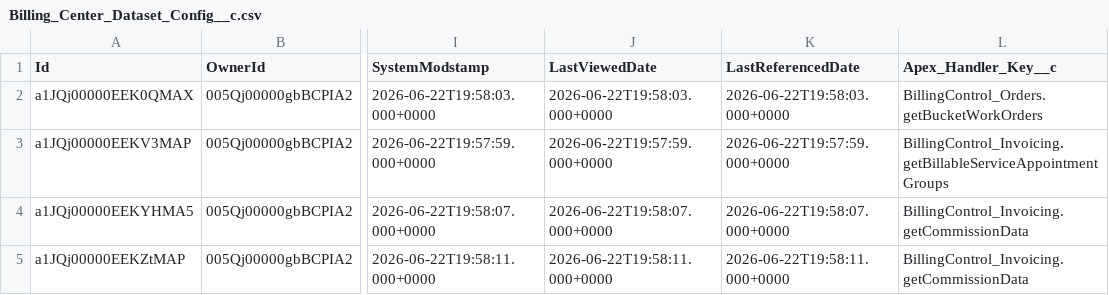
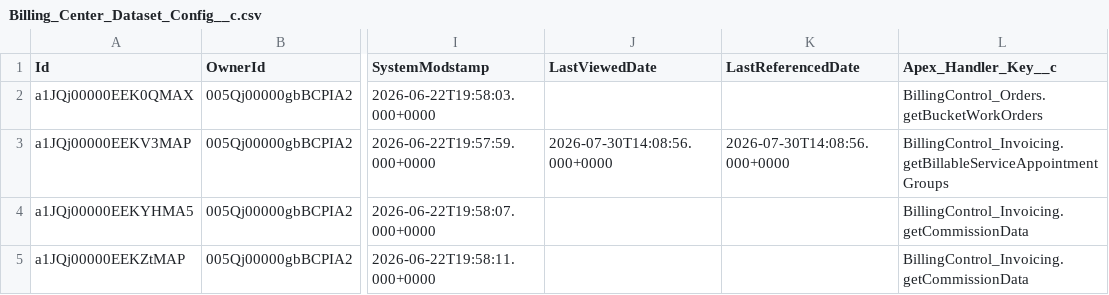
Before and after one commit to Surfstackai/Billing-Control-Center, a CSV file: data/billing-center-config/prod/Billing_Center_Dataset_Config__c.csv, drawn as a sheet; only a part is shown, gaps mark what is left out; the diff names each change by its address in the sheet, - before the commit and + after, or states it on an @@ line.

```diff
--- a/data/billing-center-config/prod/Billing_Center_Dataset_Config__c.csv
+++ b/data/billing-center-config/prod/Billing_Center_Dataset_Config__c.csv
-J2 (LastViewedDate): 2026-06-22T19:58:03.000+0000
+J2 (LastViewedDate): (empty)
-K2 (LastReferencedDate): 2026-06-22T19:58:03.000+0000
+K2 (LastReferencedDate): (empty)
-J3 (LastViewedDate): 2026-06-22T19:57:59.000+0000
+J3 (LastViewedDate): 2026-07-30T14:08:56.000+0000
-K3 (LastReferencedDate): 2026-06-22T19:57:59.000+0000
+K3 (LastReferencedDate): 2026-07-30T14:08:56.000+0000
-J4 (LastViewedDate): 2026-06-22T19:58:07.000+0000
+J4 (LastViewedDate): (empty)
-K4 (LastReferencedDate): 2026-06-22T19:58:07.000+0000
+K4 (LastReferencedDate): (empty)
-J5 (LastViewedDate): 2026-06-22T19:58:11.000+0000
+J5 (LastViewedDate): (empty)
-K5 (LastReferencedDate): 2026-06-22T19:58:11.000+0000
+K5 (LastReferencedDate): (empty)
```
Also changed, not shown: data/billing-center-config/prod/Billing_Center_Filter_Config__c.csv, data/billing-center-config/prod/Billing_Center_KPI_Config__c.csv, 17 other files.
